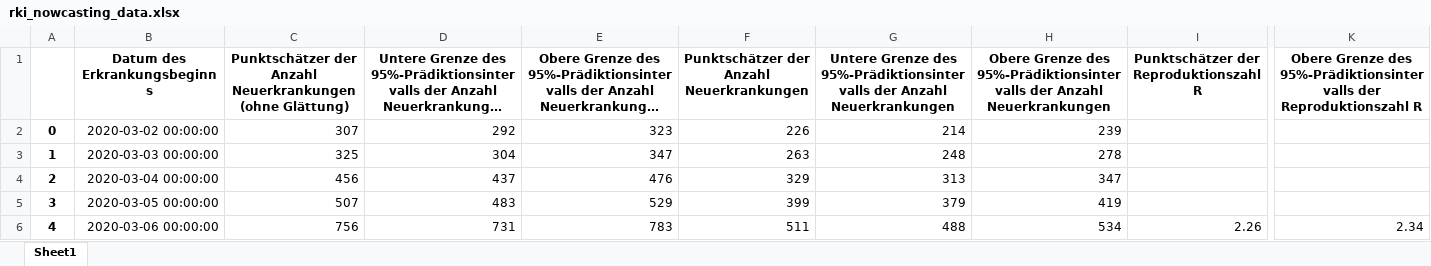
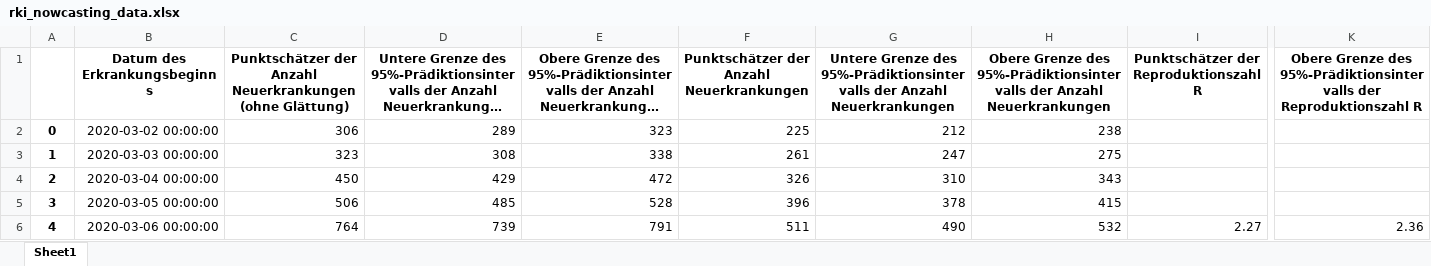
Before and after one commit to cs224/covid-19-data-analysis, an Excel workbook: rki_nowcasting_data.xlsx, sheet Sheet1, drawn as a sheet; only a part is shown, gaps mark what is left out; long unchanged cells end in …; values as stored, in another font and other column widths than the file's, no borders; the diff covers the shown part only; the diff names each change by its address in the sheet, - before the commit and + after, or states it on an @@ line.

```diff
--- a/rki_nowcasting_data.xlsx (sheet Sheet1)
+++ b/rki_nowcasting_data.xlsx (sheet Sheet1)
-C2: 307
+C2: 306
-D2: 292
+D2: 289
-F2: 226
+F2: 225
-G2: 214
+G2: 212
-H2: 239
+H2: 238
-C3: 325
+C3: 323
-D3: 304
+D3: 308
-E3: 347
+E3: 338
-F3: 263
+F3: 261
-G3: 248
+G3: 247
-H3: 278
+H3: 275
-C4: 456
+C4: 450
-D4: 437
+D4: 429
-E4: 476
+E4: 472
-F4: 329
+F4: 326
-G4: 313
+G4: 310
-H4: 347
+H4: 343
-C5: 507
+C5: 506
-D5: 483
+D5: 485
-E5: 529
+E5: 528
-F5: 399
+F5: 396
-G5: 379
+G5: 378
-H5: 419
+H5: 415
-C6: 756
+C6: 764
-D6: 731
+D6: 739
-E6: 783
+E6: 791
-G6: 488
+G6: 490
-H6: 534
+H6: 532
-I6: 2.26
+I6: 2.27
-K6: 2.34
+K6: 2.36
```
Also changed, not shown: 9 added rows and 638 edited cells elsewhere in this sheet, bavaria_covid19_data.xlsx, covid-manual-excel.xlsx, 4 other files.
